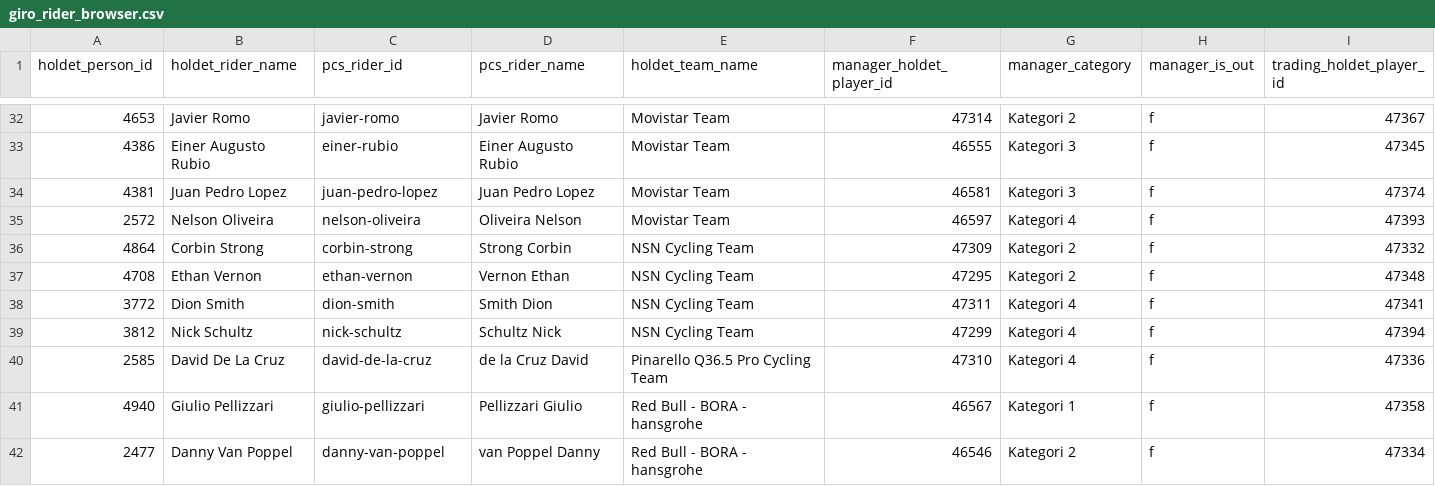
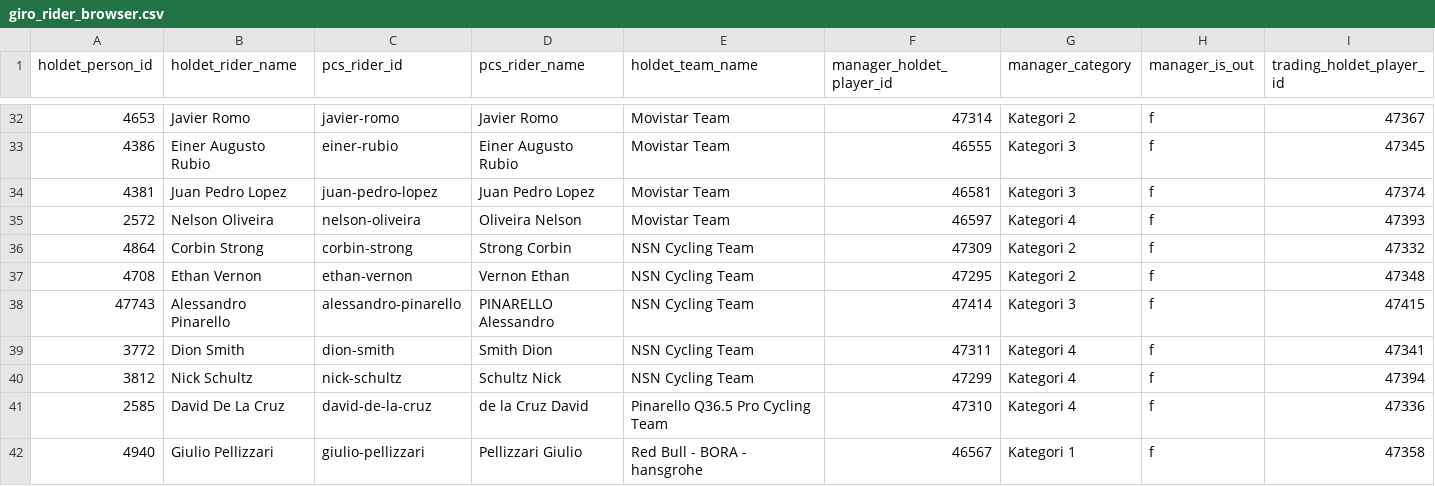
Before and after one commit to FalkDK/Cycling-Manager, a CSV file: data/giro_snapshot_latest/giro_rider_browser.csv, drawn as a sheet; only a part is shown, gaps mark what is left out; the shorter side is filled out with more unchanged rows; rows hold the shown columns only; the diff names each change by its address in the sheet, - before the commit and + after, or states it on an @@ line.

Commit message:
Update snapshots

```diff
--- a/data/giro_snapshot_latest/giro_rider_browser.csv
+++ b/data/giro_snapshot_latest/giro_rider_browser.csv
+row 38: 47743 | Alessandro Pinarello | alessandro-pinarello | PINARELLO Alessandro | NSN Cycling Team | 47414 | Kategori 3 | f | 47415
```
Also changed, not shown: 3 other files.
